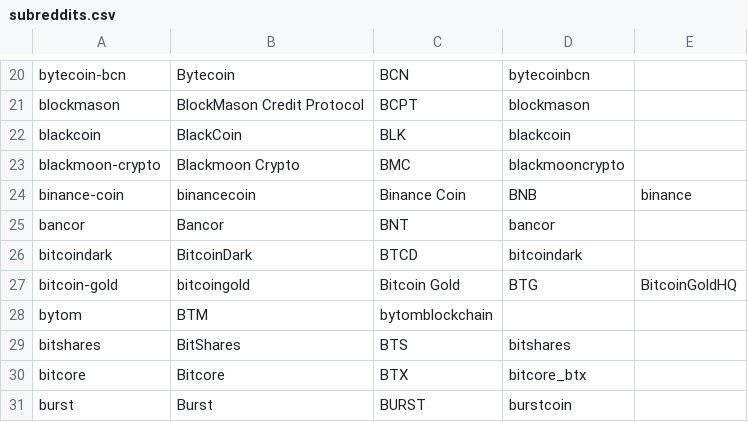
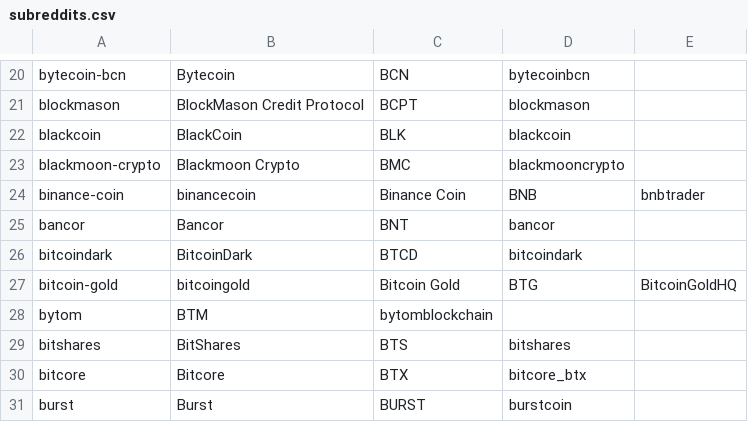
Before and after one commit to schroeji/DerSocialStatter, a CSV file: subreddits.csv, drawn as a sheet; only a part is shown, gaps mark what is left out.

Commit message:
Fix: BNB sub

```diff
--- a/subreddits.csv
+++ b/subreddits.csv
@@ -23,3 +23,3 @@ blackcoin,BlackCoin,BLK,blackcoin
 blackmoon-crypto,Blackmoon Crypto,BMC,blackmooncrypto
-binance-coin,binancecoin,Binance Coin,BNB,binance
+binance-coin,binancecoin,Binance Coin,BNB,bnbtrader
 bancor,Bancor,BNT,bancor
```
